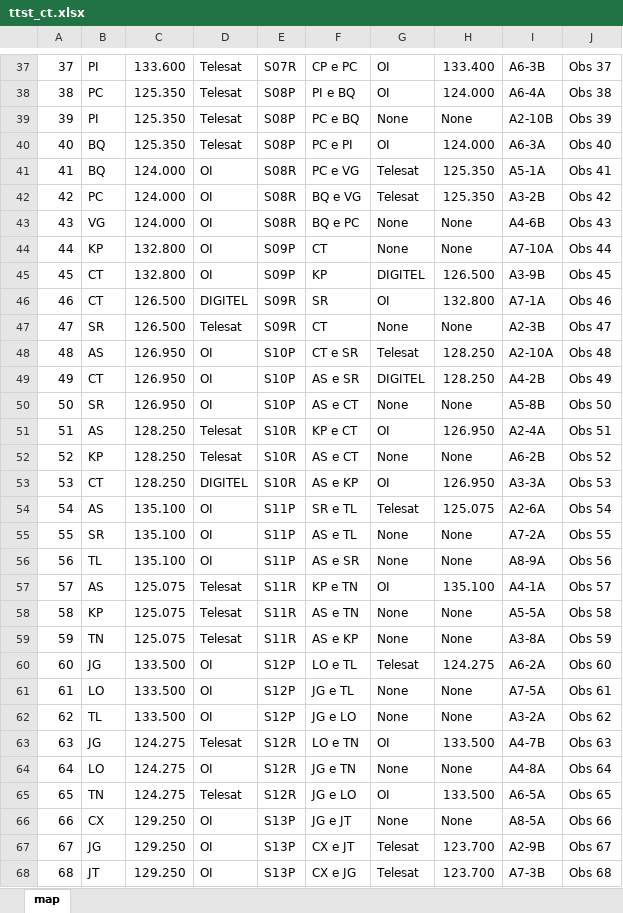
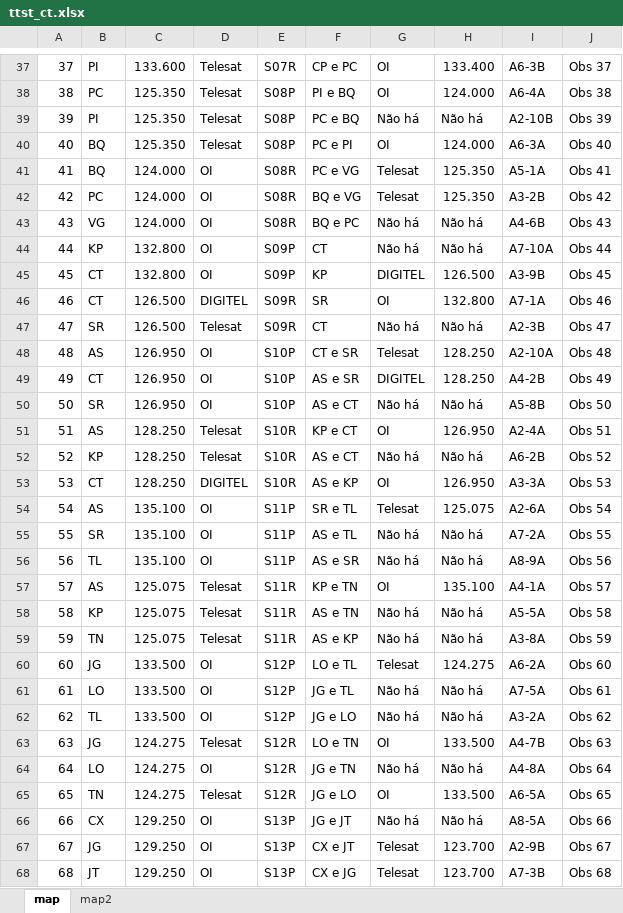
Before and after one commit to alekissandroarvo/ttst_ct, an Excel workbook: assets/ttst_ct.xlsx, sheet map, drawn as a sheet; only a part is shown, gaps mark what is left out; values as stored, in another font and other column widths than the file's, no borders; the diff covers the shown part only; the diff names each change by its address in the sheet, - before the commit and + after, or states it on an @@ line.

```diff
--- a/assets/ttst_ct.xlsx (sheet map)
+++ b/assets/ttst_ct.xlsx (sheet map)
+sheet tab: map2
-G39: None
+G39: Não há
-H39: None
+H39: Não há
-G43:G44: None
+G43:G44: Não há
-H43:H44: None
+H43:H44: Não há
-G47: None
+G47: Não há
-H47: None
+H47: Não há
-G50: None
+G50: Não há
-H50: None
+H50: Não há
-G52: None
+G52: Não há
-H52: None
+H52: Não há
-G55:G56: None
+G55:G56: Não há
-H55:H56: None
+H55:H56: Não há
-G58:G59: None
+G58:G59: Não há
-H58:H59: None
+H58:H59: Não há
-G61:G62: None
+G61:G62: Não há
-H61:H62: None
+H61:H62: Não há
-G64: None
+G64: Não há
-H64: None
+H64: Não há
-G66: None
+G66: Não há
-H66: None
+H66: Não há
```
Also changed, not shown: 5 added rows and 134 edited cells elsewhere in this sheet.
